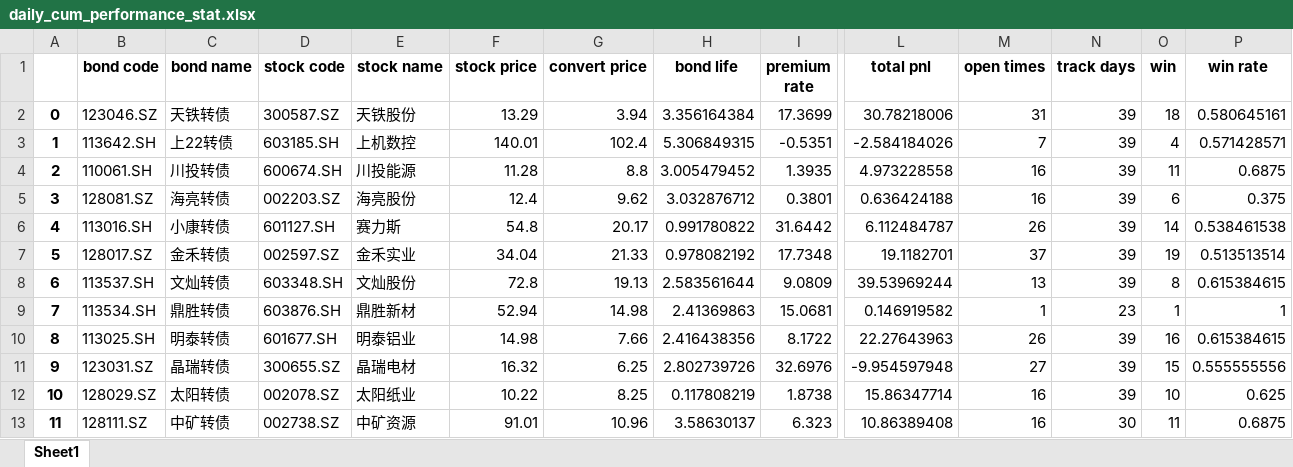
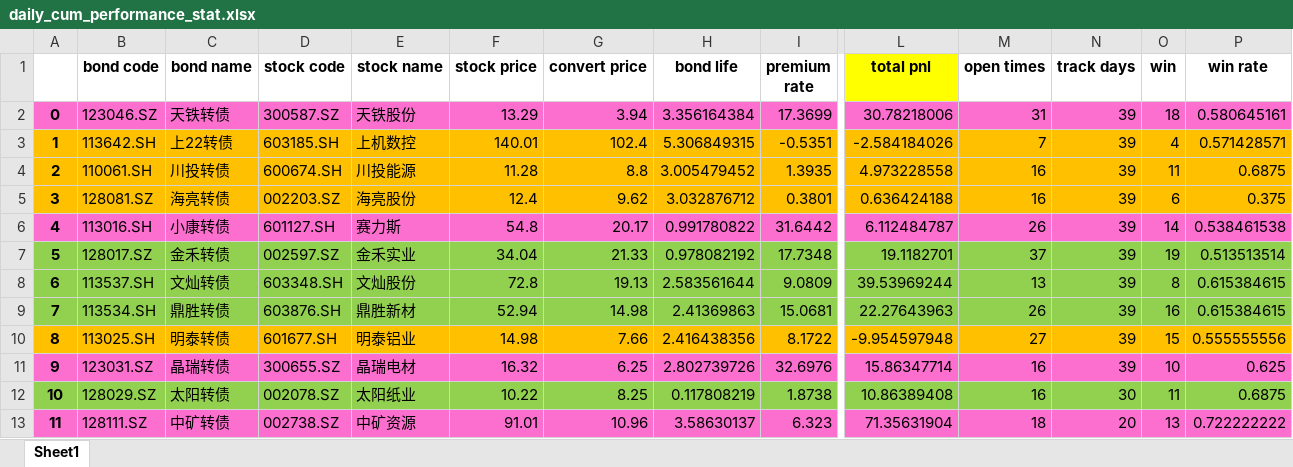
Before and after one commit to PXY11/cms, an Excel workbook: daily_cum_performance_stat.xlsx, sheet Sheet1, drawn as a sheet; only a part is shown, gaps mark what is left out; values as stored, in another font and other column widths than the file's, no borders; the diff covers the shown part only; the diff names each change by its address in the sheet, - before the commit and + after, or states it on an @@ line.

```diff
--- a/daily_cum_performance_stat.xlsx (sheet Sheet1)
+++ b/daily_cum_performance_stat.xlsx (sheet Sheet1)
-L1 fill: none
+L1 fill: #FFFF00
-A2:P2 fill: none
+A2:P2 fill: #FD6FCF
-A3:P5 fill: none
+A3:P5 fill: #FFC000
-A6:P6 fill: none
+A6:P6 fill: #FD6FCF
-A7:P9 fill: none
+A7:P9 fill: #92D050
-L9 (total pnl): 0.146919582
+L9 (total pnl): 22.27643963
-M9 (open times): 1
+M9 (open times): 26
-N9 (track days): 23
+N9 (track days): 39
-O9 (win): 1
+O9 (win): 16
-P9 (win rate): 1
+P9 (win rate): 0.615384615
-A10:P10 fill: none
+A10:P10 fill: #FFC000
-L10 (total pnl): 22.27643963
+L10 (total pnl): -9.954597948
-M10 (open times): 26
+M10 (open times): 27
-O10 (win): 16
+O10 (win): 15
-P10 (win rate): 0.615384615
+P10 (win rate): 0.555555556
-A11:P11 fill: none
+A11:P11 fill: #FD6FCF
-L11 (total pnl): -9.954597948
+L11 (total pnl): 15.86347714
-M11 (open times): 27
+M11 (open times): 16
-O11 (win): 15
+O11 (win): 10
-P11 (win rate): 0.555555556
+P11 (win rate): 0.625
-A12:P12 fill: none
+A12:P12 fill: #92D050
-L12 (total pnl): 15.86347714
+L12 (total pnl): 10.86389408
-N12 (track days): 39
+N12 (track days): 30
-O12 (win): 10
+O12 (win): 11
-P12 (win rate): 0.625
+P12 (win rate): 0.6875
-A13:P13 fill: none
+A13:P13 fill: #FD6FCF
-L13 (total pnl): 10.86389408
+L13 (total pnl): 71.35631904
-M13 (open times): 16
+M13 (open times): 18
-N13 (track days): 30
+N13 (track days): 20
-O13 (win): 11
+O13 (win): 13
-P13 (win rate): 0.6875
+P13 (win rate): 0.722222222
```
Also changed, not shown: 1 removed row, 12 edited cells and cell formats elsewhere in this sheet, news_ann/news/tmp/002738.xlsx, news_ann/news/tmp/300587.xlsx, 17 other files.
